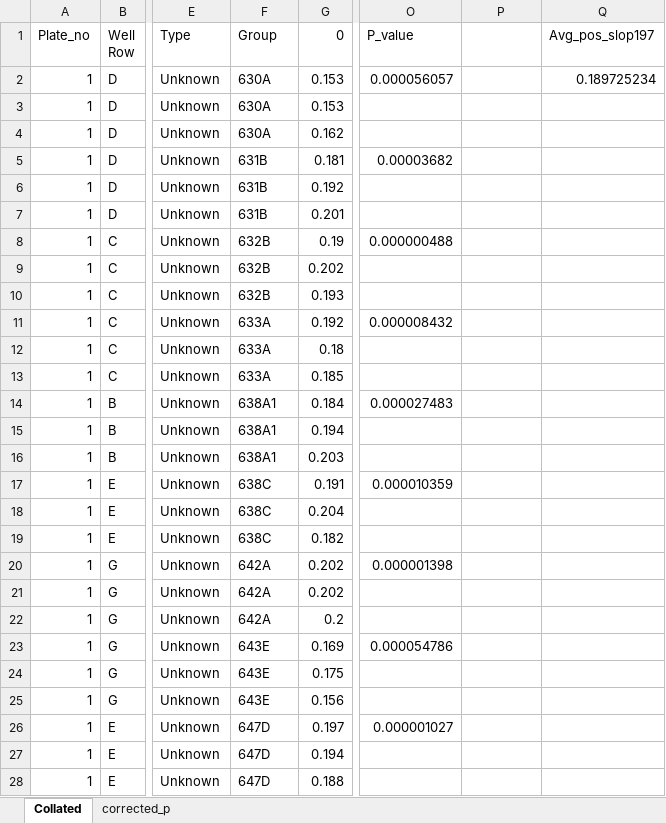
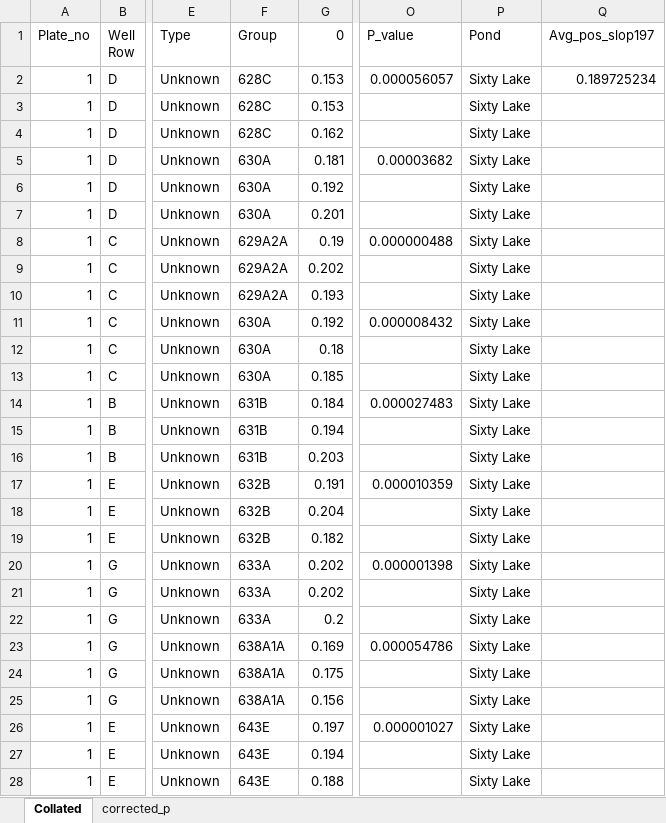
Before and after one commit to pattyjk/Pseudo_fluor, an Excel workbook: PF_inhibition_data.xlsx, sheet Collated, drawn as a sheet; only a part is shown, gaps mark what is left out; values as stored, in another font and other column widths than the file's, no cell formats; the diff covers the shown part only; the diff names each change by its address in the sheet, - before the commit and + after, or states it on an @@ line.

```diff
--- a/PF_inhibition_data.xlsx (sheet Collated)
+++ b/PF_inhibition_data.xlsx (sheet Collated)
-P1: (empty)
+P1: Pond
-F2:F4 (Group): 630A
+F2:F4 (Group): 628C
-P2:P28 (Pond): (empty)
+P2:P28 (Pond): Sixty Lake
-F5:F7 (Group): 631B
+F5:F7 (Group): 630A
-F8:F10 (Group): 632B
+F8:F10 (Group): 629A2A
-F11:F13 (Group): 633A
+F11:F13 (Group): 630A
-F14:F16 (Group): 638A1
+F14:F16 (Group): 631B
-F17:F19 (Group): 638C
+F17:F19 (Group): 632B
-F20:F22 (Group): 642A
+F20:F22 (Group): 633A
-F23:F25 (Group): 643E
+F23:F25 (Group): 638A1A
-F26:F28 (Group): 647D
+F26:F28 (Group): 643E
```
Also changed, not shown: 180 edited cells elsewhere in this sheet, cell formats, 5 other files.
